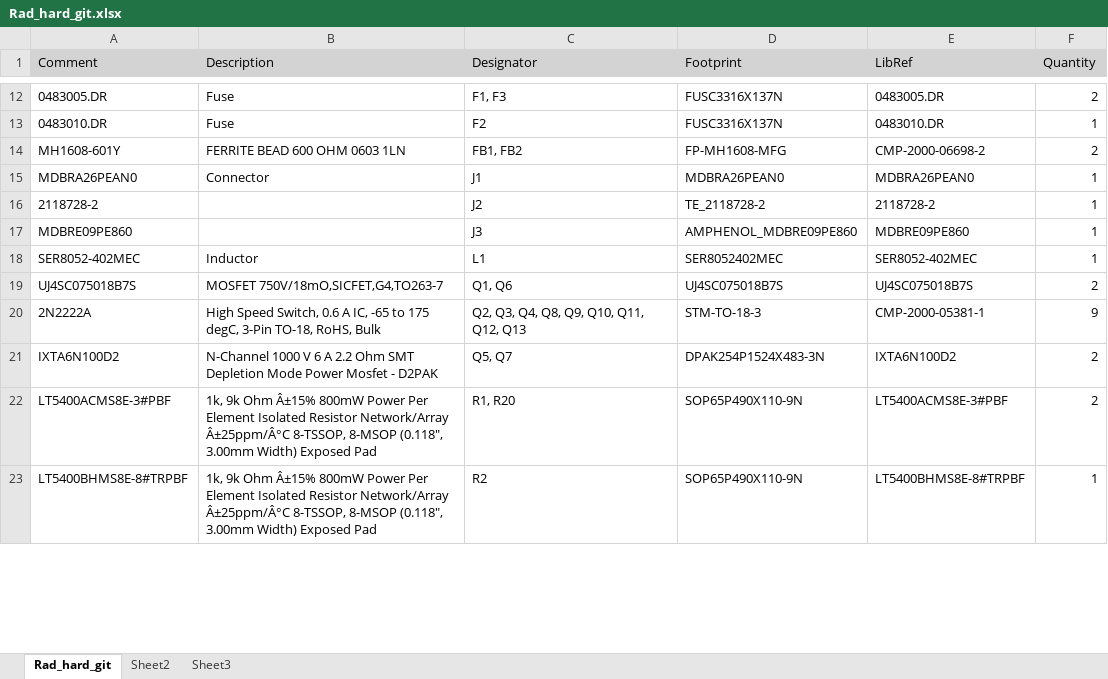
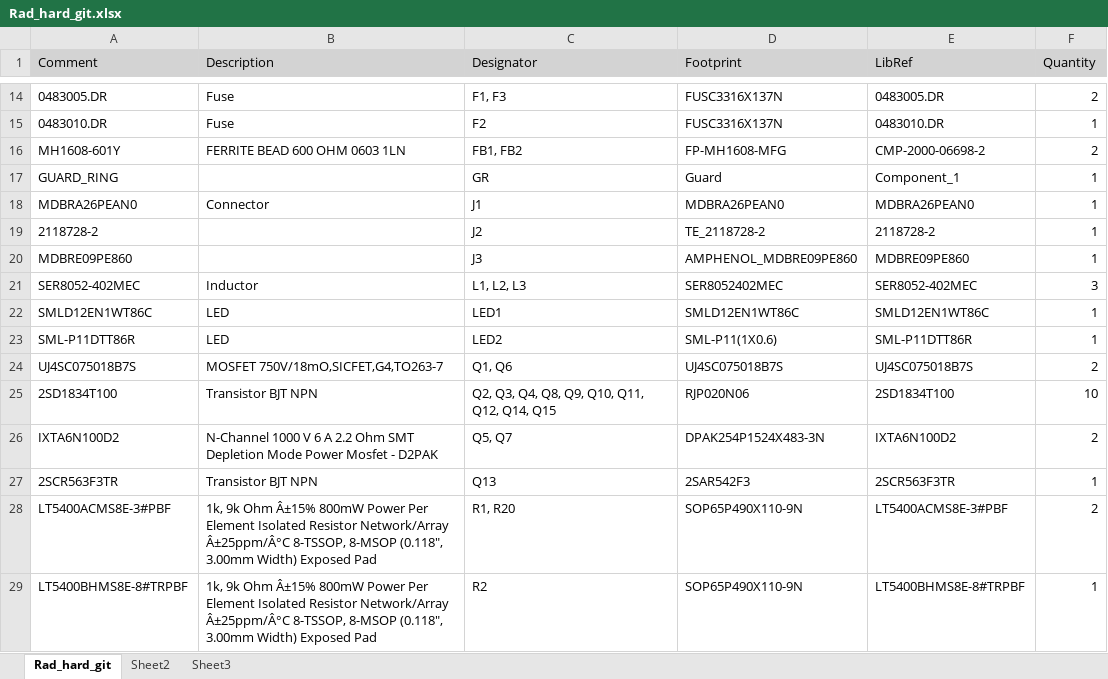
Before and after one commit to HSMinches/RadHard, an Excel workbook: Electronics/AltiumProject/Rad_hard_git/Project Outputs for Rad_hard_git/Rad_hard_git.xlsx, sheet Rad_hard_git, drawn as a sheet; only a part is shown, gaps mark what is left out; values as stored, in another font and other column widths than the file's, no borders; removed rows and columns are numbered as before the commit, all else as after; the diff covers the shown part only; the diff names each change by its address in the sheet, - before the commit and + after, or states it on an @@ line.

```diff
--- a/Electronics/AltiumProject/Rad_hard_git/Project Outputs for Rad_hard_git/Rad_hard_git.xlsx (sheet Rad_hard_git)
+++ b/Electronics/AltiumProject/Rad_hard_git/Project Outputs for Rad_hard_git/Rad_hard_git.xlsx (sheet Rad_hard_git)
+row 17: GUARD_RING |  | GR | Guard | Component_1 | 1
-C21 (Designator): L1
+C21 (Designator): L1, L2, L3
-F21 (Quantity): 1
+F21 (Quantity): 3
+row 22: SMLD12EN1WT86C | LED | LED1 | SMLD12EN1WT86C | SMLD12EN1WT86C | 1
+row 23: SML-P11DTT86R | LED | LED2 | SML-P11(1X0.6) | SML-P11DTT86R | 1
-row 20: 2N2222A | High Speed Switch, 0.6 A IC, -65 to 175 degC, 3-Pin TO-18, RoHS, Bulk | Q2, Q3, Q4, Q8, Q9, Q10, Q11, Q12, Q13 | STM-TO-18-3 | CMP-2000-05381-1 | 9
+row 25: 2SD1834T100 | Transistor BJT NPN | Q2, Q3, Q4, Q8, Q9, Q10, Q11, Q12, Q14, Q15 | RJP020N06 | 2SD1834T100 | 10
+row 27: 2SCR563F3TR | Transistor BJT NPN | Q13 | 2SAR542F3 | 2SCR563F3TR | 1
```
Also changed, not shown: 19 added rows, 7 removed rows and 15 edited cells elsewhere in this sheet, 39 other files.
